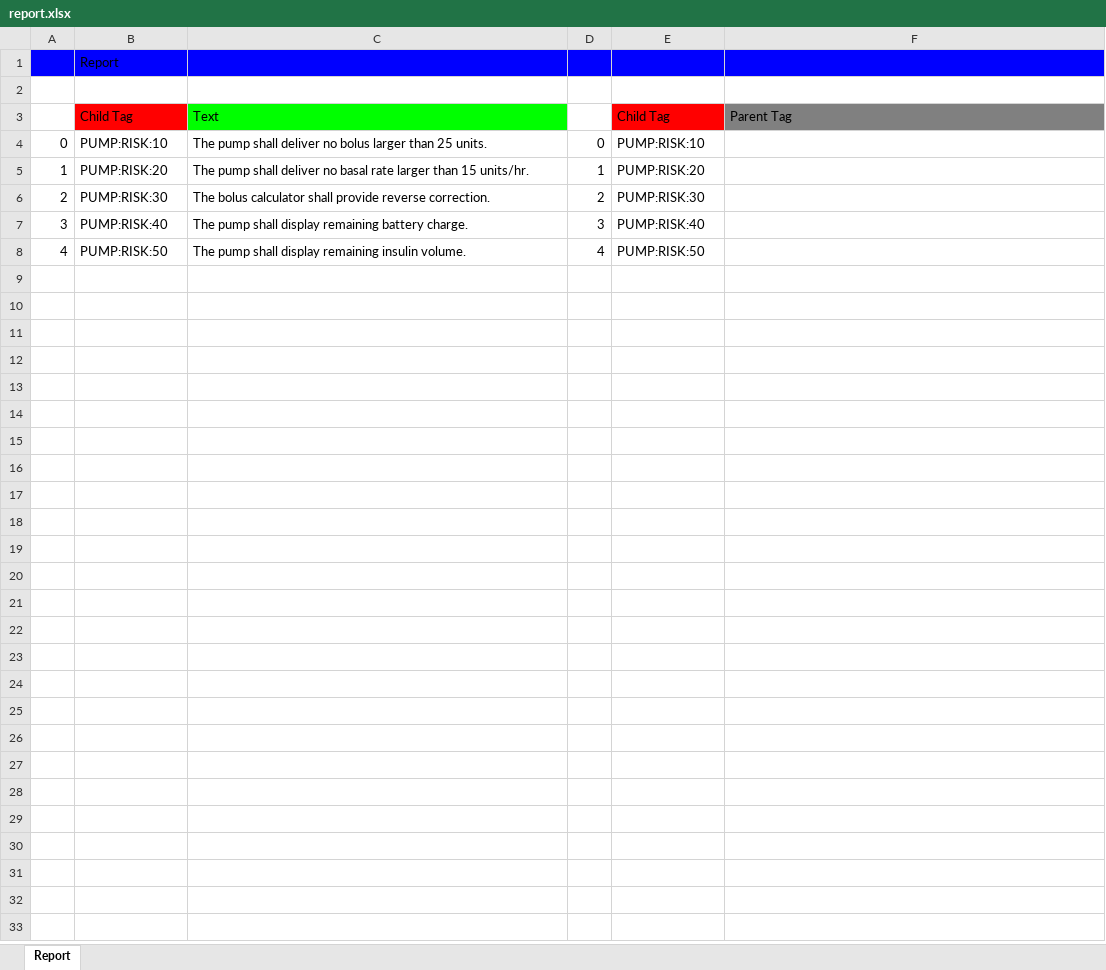
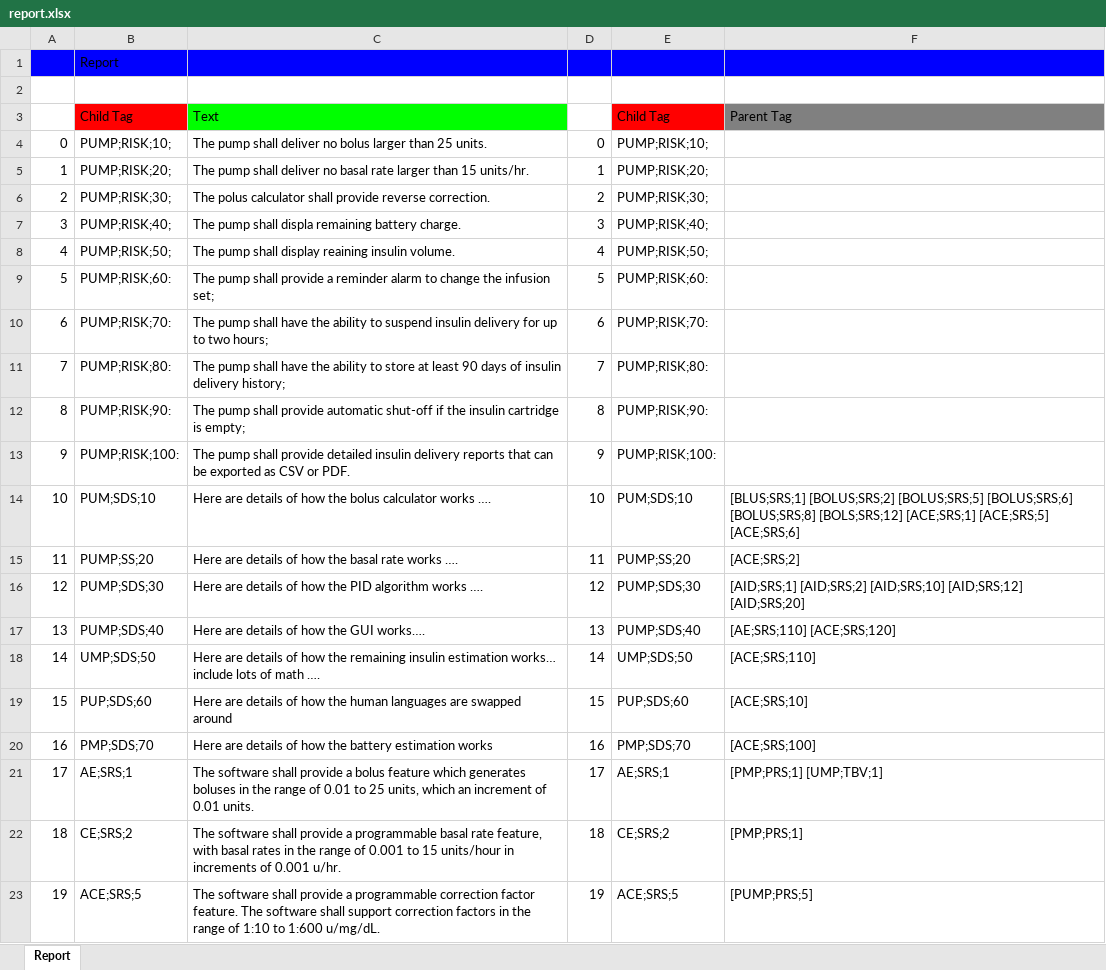
Before and after one commit to JanWilliamHaug/TARGEST.Windows.Final-1.4, an Excel workbook: report.xlsx, sheet Report, drawn as a sheet; only a part is shown; values as stored, in another font and other column widths than the file's, no borders; the diff covers the shown part only; the diff names each change by its address in the sheet, - before the commit and + after, or states it on an @@ line.

```diff
--- a/report.xlsx (sheet Report)
+++ b/report.xlsx (sheet Report)
-B4: PUMP:RISK:10
+B4: PUMP;RISK;10;
-E4: PUMP:RISK:10
+E4: PUMP;RISK;10;
-B5: PUMP:RISK:20
+B5: PUMP;RISK;20;
-E5: PUMP:RISK:20
+E5: PUMP;RISK;20;
-B6: PUMP:RISK:30
+B6: PUMP;RISK;30;
-C6: The bolus calculator shall…
+C6: The polus calculator shall…
-E6: PUMP:RISK:30
+E6: PUMP;RISK;30;
-B7: PUMP:RISK:40
+B7: PUMP;RISK;40;
-C7: …pump shall display remaining battery…
+C7: …pump shall displa remaining battery…
-E7: PUMP:RISK:40
+E7: PUMP;RISK;40;
-B8: PUMP:RISK:50
+B8: PUMP;RISK;50;
-C8: …shall display remaining insulin volume.
+C8: …shall display reaining insulin volume.
-E8: PUMP:RISK:50
+E8: PUMP;RISK;50;
+row 9: 5 | PUMP;RISK;60: | The pump shall provide a reminder alarm to change the infusion set; | 5 | PUMP;RISK;60:
+row 10: 6 | PUMP;RISK;70: | The pump shall have the ability to suspend insulin delivery for up to two hours; | 6 | PUMP;RISK;70:
+row 11: 7 | PUMP;RISK;80: | The pump shall have the ability to store at least 90 days of insulin delivery history; | 7 | PUMP;RISK;80:
+row 12: 8 | PUMP;RISK;90: | The pump shall provide automatic shut-off if the insulin cartridge is empty; | 8 | PUMP;RISK;90:
+row 13: 9 | PUMP;RISK;100: | The pump shall provide detailed insulin delivery reports that can be exported as CSV or PDF. | 9 | PUMP;RISK;100:
+row 14: 10 | PUM;SDS;10 | Here are details of how the bolus calculator works …. | 10 | PUM;SDS;10 | [BLUS;SRS;1] [BOLUS;SRS;2] [BOLUS;SRS;5] [BOLUS;SRS;6] [BOLUS;SRS;8] [BOLS;SRS;12] [ACE;SRS;1] [ACE;SRS;5] [ACE;SRS;6]
+row 15: 11 | PUMP;SS;20 | Here are details of how the basal rate works …. | 11 | PUMP;SS;20 | [ACE;SRS;2]
+row 16: 12 | PUMP;SDS;30 | Here are details of how the PID algorithm works …. | 12 | PUMP;SDS;30 | [AID;SRS;1] [AID;SRS;2] [AID;SRS;10] [AID;SRS;12] [AID;SRS;20]
+row 17: 13 | PUMP;SDS;40 | Here are details of how the GUI works…. | 13 | PUMP;SDS;40 | [AE;SRS;110] [ACE;SRS;120]
+row 18: 14 | UMP;SDS;50 | Here are details of how the remaining insulin estimation works… include lots of math …. | 14 | UMP;SDS;50 | [ACE;SRS;110]
+row 19: 15 | PUP;SDS;60 | Here are details of how the human languages are swapped around | 15 | PUP;SDS;60 | [ACE;SRS;10]
+row 20: 16 | PMP;SDS;70 | Here are details of how the battery estimation works | 16 | PMP;SDS;70 | [ACE;SRS;100]
+row 21: 17 | AE;SRS;1 | The software shall provide a bolus feature which generates boluses in the range of 0.01 to 25 units, which an increment of 0.01 units. | 17 | AE;SRS;1 | [PMP;PRS;1] [UMP;TBV;1]
+row 22: 18 | CE;SRS;2 | The software shall provide a programmable basal rate feature, with basal rates in the range of 0.001 to 15 units/hour in increments of 0.001 u/hr. | 18 | CE;SRS;2 | [PMP;PRS;1]
+row 23: 19 | ACE;SRS;5 | The software shall provide a programmable correction factor feature. The software shall support correction factors in the range of 1:10 to 1:600 u/mg/dL. | 19 | ACE;SRS;5 | [PUMP;PRS;5]
```
Also changed, not shown: 14 added rows elsewhere in this sheet, 5 other files.
